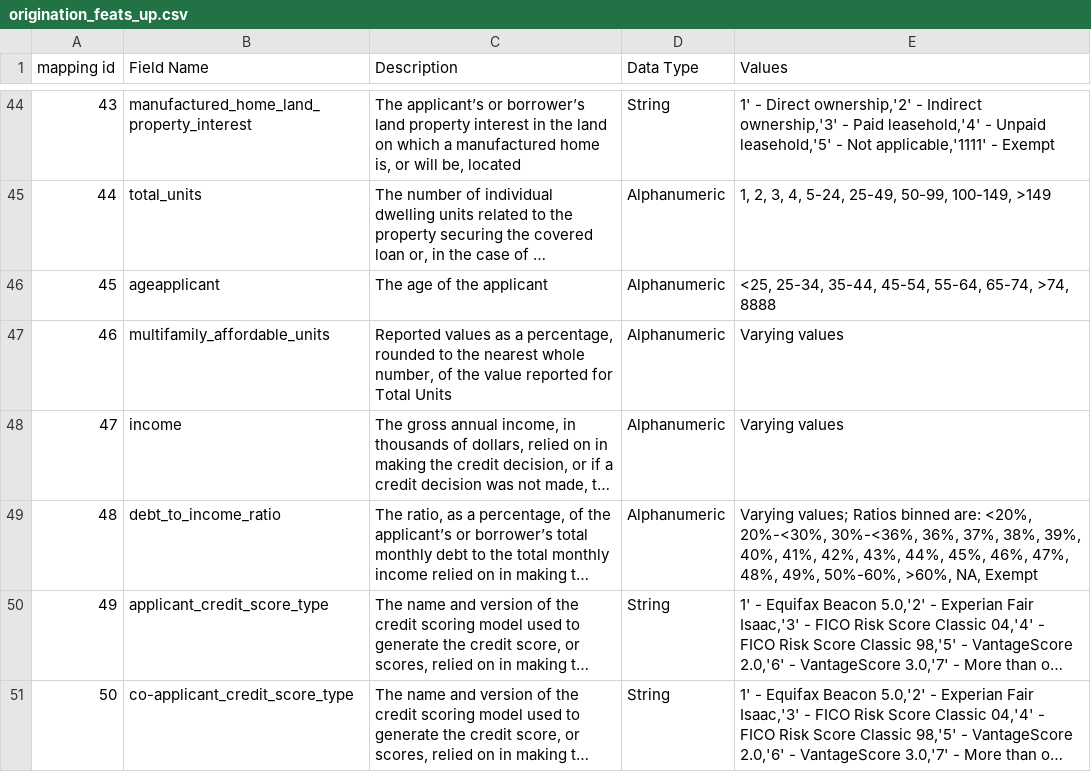
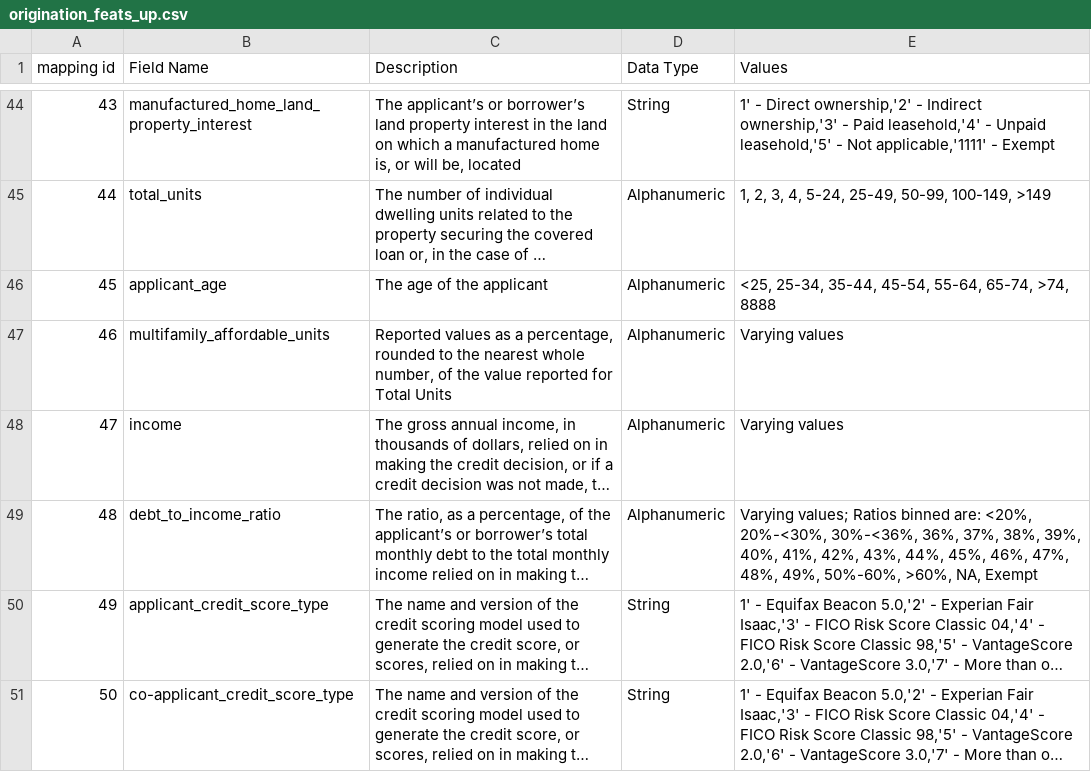
Before and after one commit to Siddhant989/O1, a CSV file: data/origination_feats_up.csv, drawn as a sheet; only a part is shown, gaps mark what is left out; long unchanged cells end in …; the diff names each change by its address in the sheet, - before the commit and + after, or states it on an @@ line.

```diff
--- a/data/origination_feats_up.csv
+++ b/data/origination_feats_up.csv
-B46 (Field Name): ageapplicant
+B46 (Field Name): applicant_age
```
Also changed, not shown: 8 other files.
